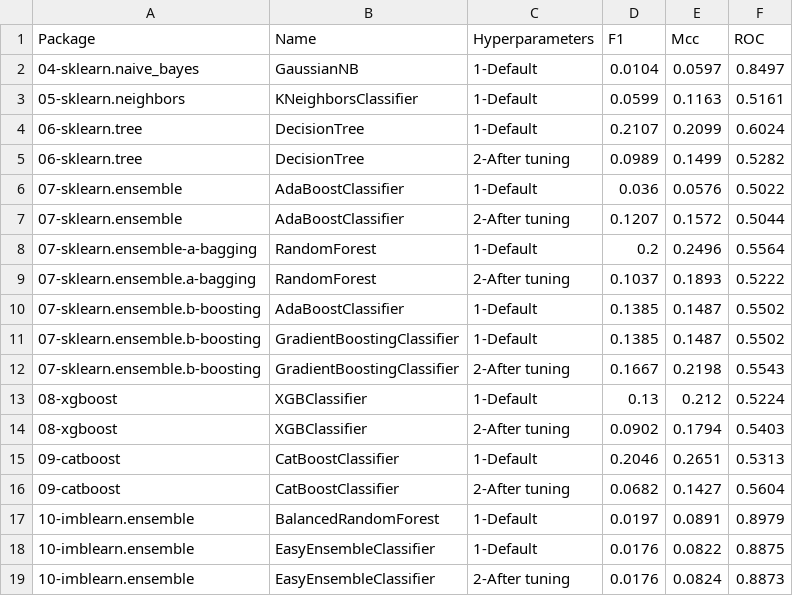
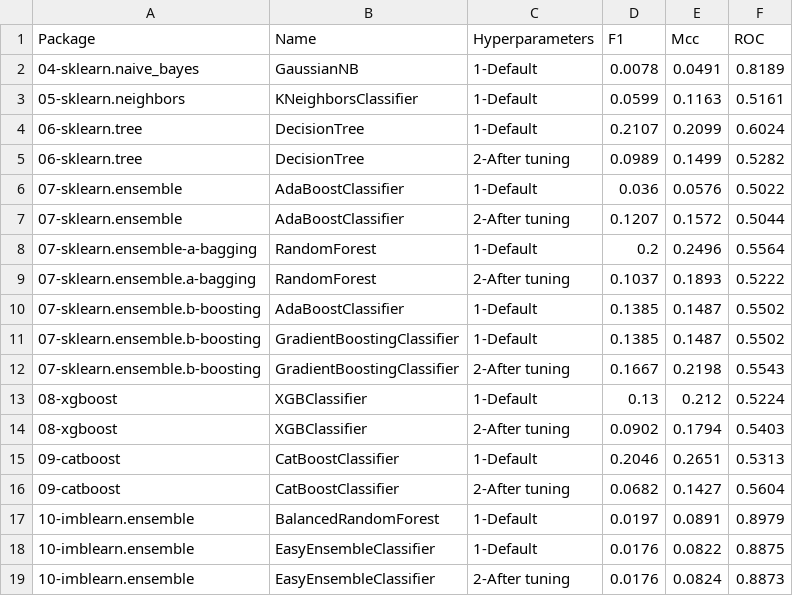
Before and after one commit to franck-benault/creditCardFraudDetection, a CSV file: data/results/PerformanceTest.csv, drawn as a sheet.

```diff
--- a/data/results/PerformanceTest.csv
+++ b/data/results/PerformanceTest.csv
@@ -1,3 +1,3 @@
 Package,Name,Hyperparameters,F1,Mcc,ROC
-04-sklearn.naive_bayes,GaussianNB,1-Default,0.0104,0.0597,0.8497
+04-sklearn.naive_bayes,GaussianNB,1-Default,0.0078,0.0491,0.8189
 05-sklearn.neighbors,KNeighborsClassifier,1-Default,0.0599,0.1163,0.5161
```
Also changed, not shown: data/results/featureIV.csv, data/results/performanceNextDays.csv, 2 other files.
